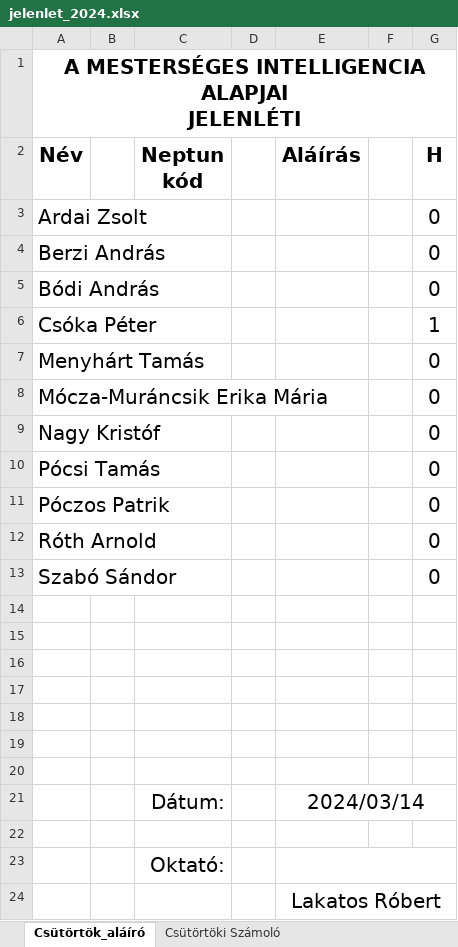
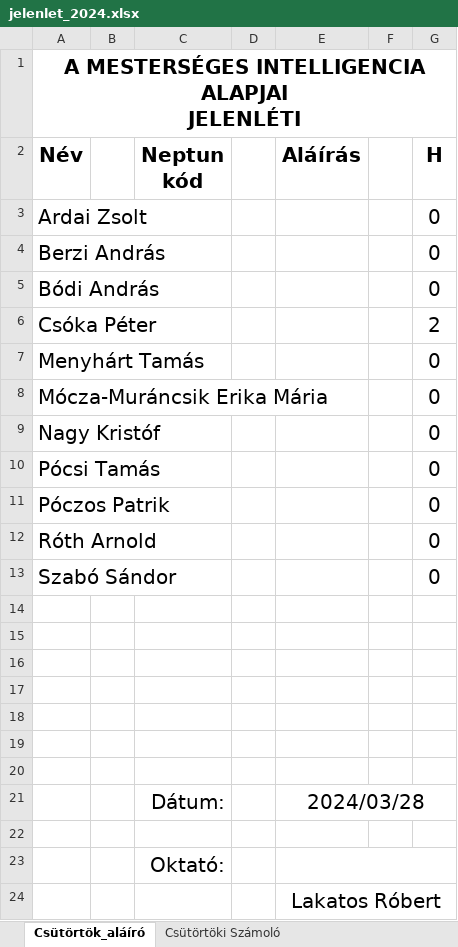
Before and after one commit to robertlakatos/me, an Excel workbook: materials/NLP-A/jelenlet/jelenlet_2024.xlsx, sheet Csütörtök_aláíró, drawn as a sheet; values as stored, in another font and other column widths than the file's, no borders; the diff names each change by its address in the sheet, - before the commit and + after, or states it on an @@ line.

```diff
--- a/materials/NLP-A/jelenlet/jelenlet_2024.xlsx (sheet Csütörtök_aláíró)
+++ b/materials/NLP-A/jelenlet/jelenlet_2024.xlsx (sheet Csütörtök_aláíró)
-G6 (H): 1
+G6 (H): 2
-E21 (Aláírás): 2024/03/14
+E21 (Aláírás): 2024/03/28
```
Also changed, not shown: sheet Csütörtöki Számoló, materials/AI/jelenlet/jelenlet_2024.xlsx, 4 other files.
